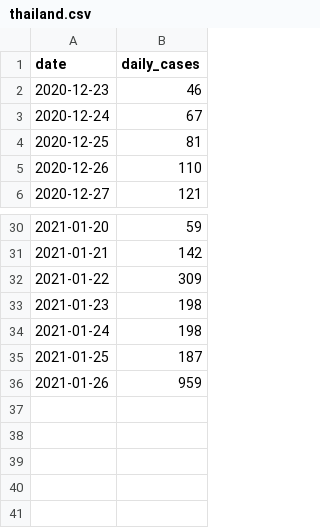
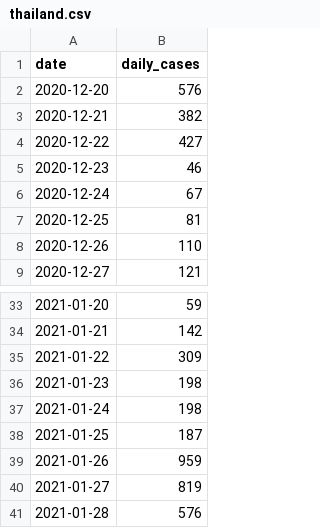
Before and after one commit to ahojukka5/covid-thailand, a CSV file: data/thailand.csv, drawn as a sheet; only a part is shown, gaps mark what is left out.

Commit message:
Add data 2021-01-28

```diff
--- a/data/thailand.csv
+++ b/data/thailand.csv
@@ -1,2 +1,5 @@
 date,daily_cases
+2020-12-20,576
+2020-12-21,382
+2020-12-22,427
 2020-12-23,46
@@ -36 +39,3 @@ date,daily_cases
 2021-01-26,959
+2021-01-27,819
+2021-01-28,576
```
Also changed, not shown: 3 other files.
